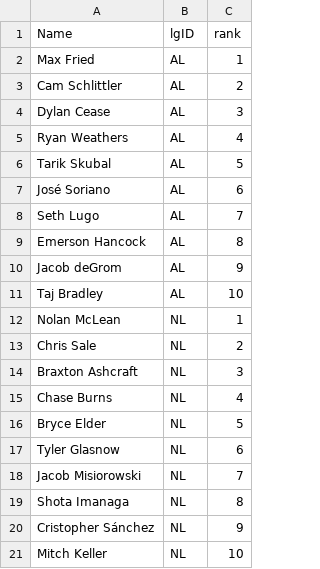
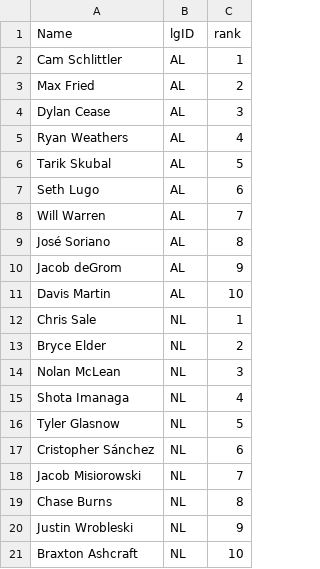
Before and after one commit to jeffwarr4/mlb-awards-predictor, a CSV file: predictions/2026/.prev_top10_cy.csv, drawn as a sheet.

```diff
--- a/predictions/2026/.prev_top10_cy.csv
+++ b/predictions/2026/.prev_top10_cy.csv
@@ -1,4 +1,4 @@
 Name,lgID,rank
-Max Fried,AL,1
-Cam Schlittler,AL,2
+Cam Schlittler,AL,1
+Max Fried,AL,2
 Dylan Cease,AL,3
@@ -6,16 +6,16 @@ Ryan Weathers,AL,4
 Tarik Skubal,AL,5
-José Soriano,AL,6
-Seth Lugo,AL,7
-Emerson Hancock,AL,8
+Seth Lugo,AL,6
+Will Warren,AL,7
+José Soriano,AL,8
 Jacob deGrom,AL,9
-Taj Bradley,AL,10
-Nolan McLean,NL,1
-Chris Sale,NL,2
-Braxton Ashcraft,NL,3
-Chase Burns,NL,4
-Bryce Elder,NL,5
-Tyler Glasnow,NL,6
+Davis Martin,AL,10
+Chris Sale,NL,1
+Bryce Elder,NL,2
+Nolan McLean,NL,3
+Shota Imanaga,NL,4
+Tyler Glasnow,NL,5
+Cristopher Sánchez,NL,6
 Jacob Misiorowski,NL,7
-Shota Imanaga,NL,8
-Cristopher Sánchez,NL,9
-Mitch Keller,NL,10
+Chase Burns,NL,8
+Justin Wrobleski,NL,9
+Braxton Ashcraft,NL,10
```
Also changed, not shown: predictions/2026/.prev_top10_mvp.csv, predictions/2026/top5_flat_cy.csv, 10 other files.
